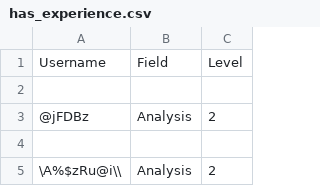
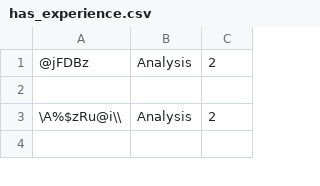
Before and after one commit to Superina/URpedia, a CSV file: has_experience.csv, drawn as a sheet; only a part is shown; the shorter side is filled out with more unchanged rows.

Commit message:
Update has_experience.csv

```diff
--- a/has_experience.csv
+++ b/has_experience.csv
@@ -1,3 +1 @@
-Username,Field,Level
-
 @jFDBz,Analysis,2
```
